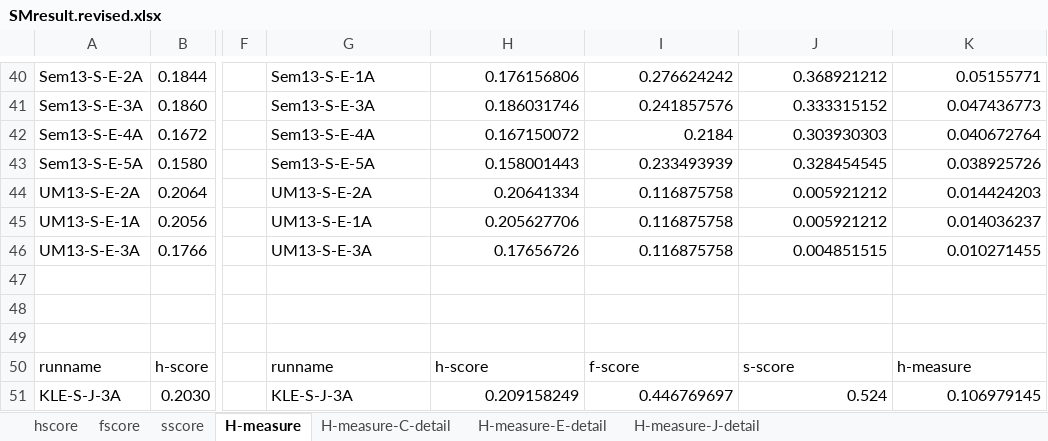
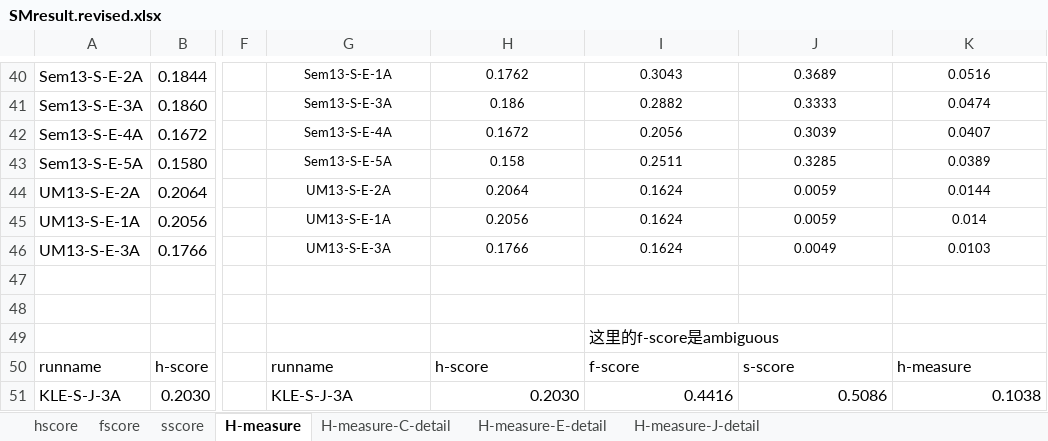
Before and after one commit to luochengleo/thuirwork, an Excel workbook: sm/SMresult.revised.xlsx, sheet H-measure, drawn as a sheet; only a part is shown, gaps mark what is left out; values as stored, in another font and other column widths than the file's, no borders; the diff covers the shown part only; the diff names each change by its address in the sheet, - before the commit and + after, or states it on an @@ line.

```diff
--- a/sm/SMresult.revised.xlsx (sheet H-measure)
+++ b/sm/SMresult.revised.xlsx (sheet H-measure)
@@ G40:K46 text size: smaller @@
-G40:G46 alignment: left
+G40:G46 alignment: center
-H40:K46 alignment: right
+H40:K46 alignment: center
-H40: 0.176156806
+H40: 0.1762
-I40: 0.276624242
+I40: 0.3043
-J40: 0.368921212
+J40: 0.3689
-K40: 0.05155771
+K40: 0.0516
-H41: 0.186031746
+H41: 0.186
-I41: 0.241857576
+I41: 0.2882
-J41: 0.333315152
+J41: 0.3333
-K41: 0.047436773
+K41: 0.0474
-H42: 0.167150072
+H42: 0.1672
-I42: 0.2184
+I42: 0.2056
-J42: 0.303930303
+J42: 0.3039
-K42: 0.040672764
+K42: 0.0407
-H43: 0.158001443
+H43: 0.158
-I43: 0.233493939
+I43: 0.2511
-J43: 0.328454545
+J43: 0.3285
-K43: 0.038925726
+K43: 0.0389
-H44: 0.20641334
+H44: 0.2064
-I44:I46: 0.116875758
+I44:I46: 0.1624
-J44:J45: 0.005921212
+J44:J45: 0.0059
-K44: 0.014424203
+K44: 0.0144
-H45: 0.205627706
+H45: 0.2056
-K45: 0.014036237
+K45: 0.014
-H46: 0.17656726
+H46: 0.1766
-J46: 0.004851515
+J46: 0.0049
-K46: 0.010271455
+K46: 0.0103
-I49: (empty)
+I49: 这里的f-score是ambiguous
-H51: 0.209158249
+H51: 0.2030
-I51: 0.446769697
+I51: 0.4416
-J51: 0.524
+J51: 0.5086
-K51: 0.106979145
+K51: 0.1038
```
Also changed, not shown: 72 edited cells and cell formats elsewhere in this sheet, charts or pictures, 5 other files.
